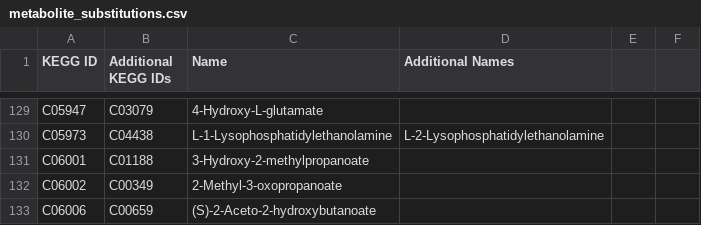
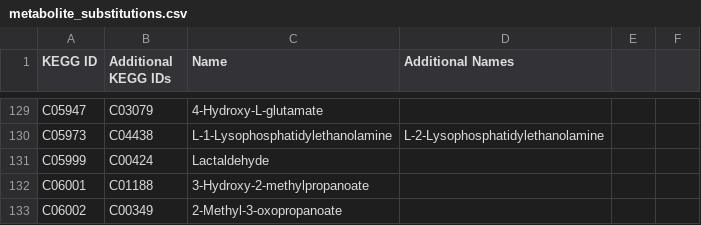
Before and after one commit to desmondlun/MOST, a CSV file: etc/visualization/metabolite_substitutions.csv, drawn as a sheet; only a part is shown, gaps mark what is left out; the shorter side is filled out with more unchanged rows; the diff names each change by its address in the sheet, - before the commit and + after, or states it on an @@ line.

```diff
--- a/etc/visualization/metabolite_substitutions.csv
+++ b/etc/visualization/metabolite_substitutions.csv
+row 131: C05999 | C00424 | Lactaldehyde
```
Also changed, not shown: etc/visualization/pathway_metabolite_positions.csv, etc/visualization/pathways_reaction_positions.csv.
